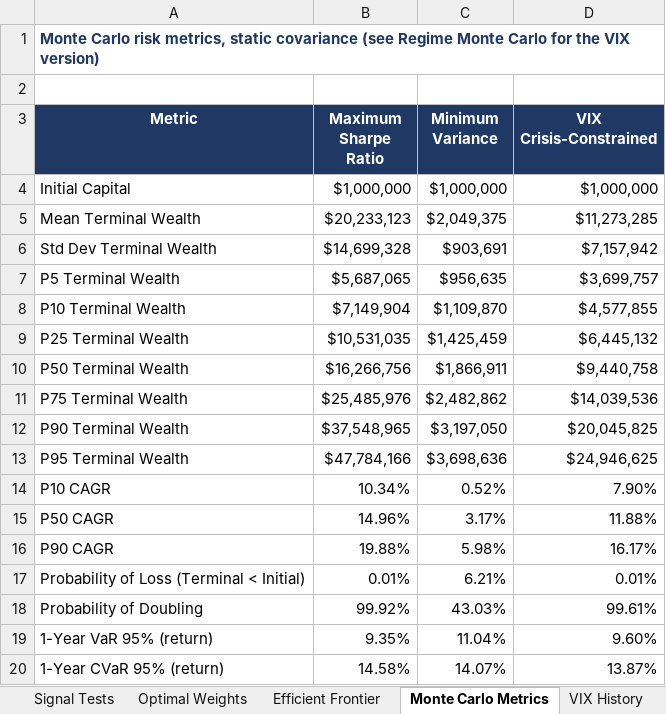
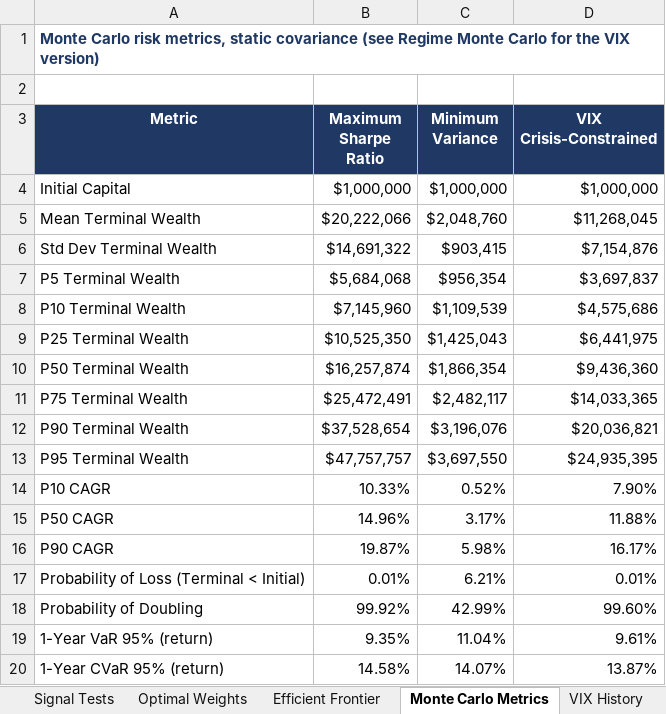
Before and after one commit to caseanalytica-gif/case-analytica-website, an Excel workbook: portfolio-model/portfolio_model_output.xlsx, sheet Monte Carlo Metrics, drawn as a sheet; only a part is shown; values as stored, in another font and other column widths than the file's, no borders; the diff covers the shown part only; the diff names each change by its address in the sheet, - before the commit and + after, or states it on an @@ line.

```diff
--- a/portfolio-model/portfolio_model_output.xlsx (sheet Monte Carlo Metrics)
+++ b/portfolio-model/portfolio_model_output.xlsx (sheet Monte Carlo Metrics)
-B5 (Maximum Sharpe Ratio): $20,233,123
+B5 (Maximum Sharpe Ratio): $20,222,066
-C5 (Minimum Variance): $2,049,375
+C5 (Minimum Variance): $2,048,760
-D5 (VIX Crisis-Constrained): $11,273,285
+D5 (VIX Crisis-Constrained): $11,268,045
-B6 (Maximum Sharpe Ratio): $14,699,328
+B6 (Maximum Sharpe Ratio): $14,691,322
-C6 (Minimum Variance): $903,691
+C6 (Minimum Variance): $903,415
-D6 (VIX Crisis-Constrained): $7,157,942
+D6 (VIX Crisis-Constrained): $7,154,876
-B7 (Maximum Sharpe Ratio): $5,687,065
+B7 (Maximum Sharpe Ratio): $5,684,068
-C7 (Minimum Variance): $956,635
+C7 (Minimum Variance): $956,354
-D7 (VIX Crisis-Constrained): $3,699,757
+D7 (VIX Crisis-Constrained): $3,697,837
-B8 (Maximum Sharpe Ratio): $7,149,904
+B8 (Maximum Sharpe Ratio): $7,145,960
-C8 (Minimum Variance): $1,109,870
+C8 (Minimum Variance): $1,109,539
-D8 (VIX Crisis-Constrained): $4,577,855
+D8 (VIX Crisis-Constrained): $4,575,686
-B9 (Maximum Sharpe Ratio): $10,531,035
+B9 (Maximum Sharpe Ratio): $10,525,350
-C9 (Minimum Variance): $1,425,459
+C9 (Minimum Variance): $1,425,043
-D9 (VIX Crisis-Constrained): $6,445,132
+D9 (VIX Crisis-Constrained): $6,441,975
-B10 (Maximum Sharpe Ratio): $16,266,756
+B10 (Maximum Sharpe Ratio): $16,257,874
-C10 (Minimum Variance): $1,866,911
+C10 (Minimum Variance): $1,866,354
-D10 (VIX Crisis-Constrained): $9,440,758
+D10 (VIX Crisis-Constrained): $9,436,360
-B11 (Maximum Sharpe Ratio): $25,485,976
+B11 (Maximum Sharpe Ratio): $25,472,491
-C11 (Minimum Variance): $2,482,862
+C11 (Minimum Variance): $2,482,117
-D11 (VIX Crisis-Constrained): $14,039,536
+D11 (VIX Crisis-Constrained): $14,033,365
-B12 (Maximum Sharpe Ratio): $37,548,965
+B12 (Maximum Sharpe Ratio): $37,528,654
-C12 (Minimum Variance): $3,197,050
+C12 (Minimum Variance): $3,196,076
-D12 (VIX Crisis-Constrained): $20,045,825
+D12 (VIX Crisis-Constrained): $20,036,821
-B13 (Maximum Sharpe Ratio): $47,784,166
+B13 (Maximum Sharpe Ratio): $47,757,757
-C13 (Minimum Variance): $3,698,636
+C13 (Minimum Variance): $3,697,550
-D13 (VIX Crisis-Constrained): $24,946,625
+D13 (VIX Crisis-Constrained): $24,935,395
-B14 (Maximum Sharpe Ratio): 10.34%
+B14 (Maximum Sharpe Ratio): 10.33%
-B16 (Maximum Sharpe Ratio): 19.88%
+B16 (Maximum Sharpe Ratio): 19.87%
-C18 (Minimum Variance): 43.03%
+C18 (Minimum Variance): 42.99%
-D18 (VIX Crisis-Constrained): 99.61%
+D18 (VIX Crisis-Constrained): 99.60%
-D19 (VIX Crisis-Constrained): 9.60%
+D19 (VIX Crisis-Constrained): 9.61%
```
Also changed, not shown: 24 edited cells elsewhere in this sheet, sheet Regime Monte Carlo, sheet Wealth Paths MaxSharpe, sheet Wealth Paths VIXCrisis, sheet Wealth Paths MinVar, sheet Trade Alerts, sheet VIX Weekly Coefficients, 15 more sheets, 3 other files.
